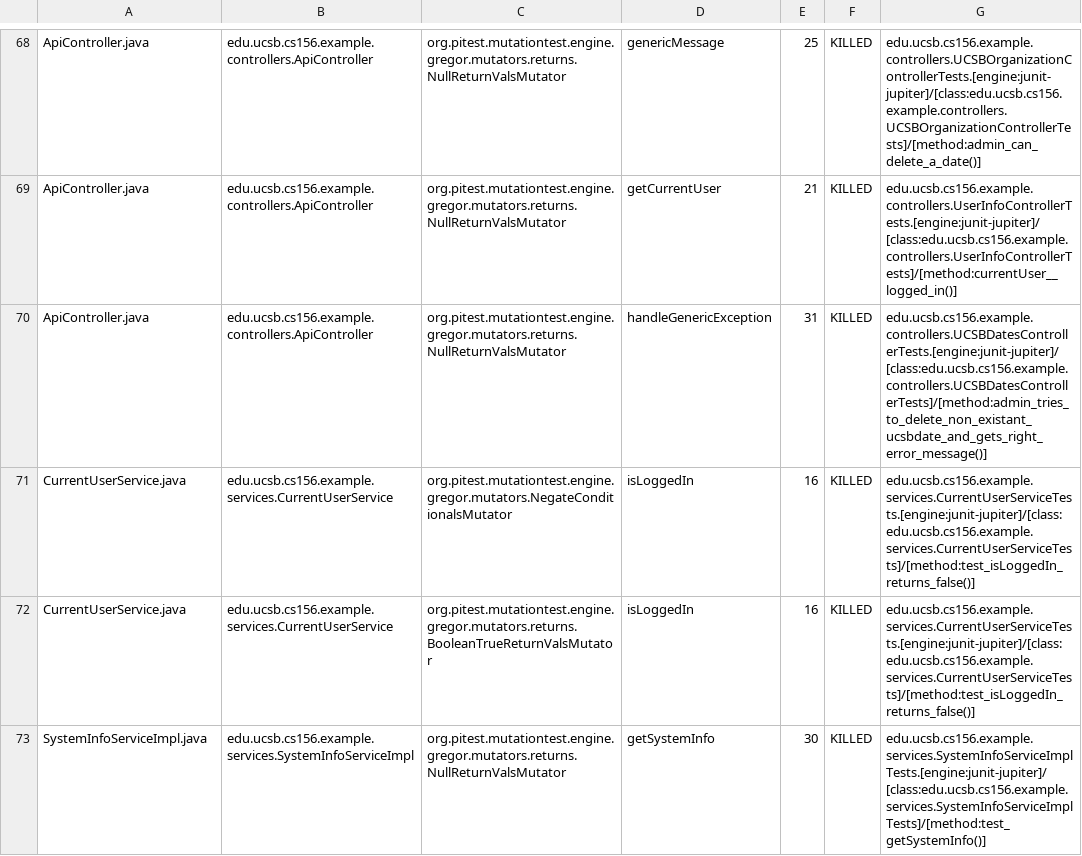
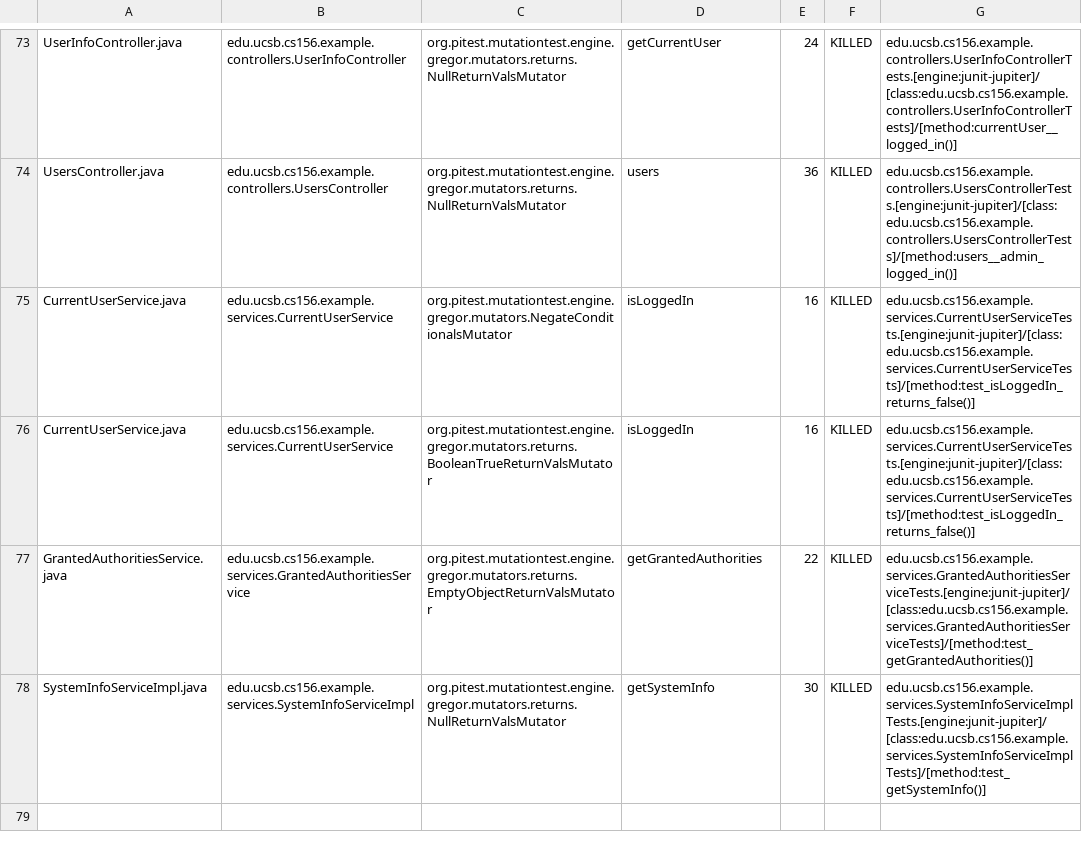
Before and after one commit to ucsb-cs156-w24/team03-w24-7pm-1, a CSV file: prs/67/pitest/mutations.csv, drawn as a sheet; only a part is shown, gaps mark what is left out; addresses are those after the commit; the diff covers the shown part only; the diff names each change by its address in the sheet, - before the commit and + after, or states it on an @@ line.

Commit message:
Deploying to gh-pages from @ ucsb-cs156-w24/team03-w24-7pm-1@2f45cddbf0768125b7e9a5691314dce7b2ee8d01 🚀

```diff
--- a/prs/67/pitest/mutations.csv
+++ b/prs/67/pitest/mutations.csv
-A73: ApiController.java
+A73: UserInfoController.java
-B73: edu.ucsb.cs156.example.controllers.ApiController
+B73: edu.ucsb.cs156.example.controllers.UserInfoController
-D73: genericMessage
+D73: getCurrentUser
-E73: 25
+E73: 24
-G73: edu.ucsb.cs156.example.controllers.UCSBOrganizationControllerTests.[engine:junit-jupiter]/[class:edu.ucsb.cs156.example.controllers.UCSBOrganizationControllerTests]/[method:admin_can_delete_a_date()]
+G73: edu.ucsb.cs156.example.controllers.UserInfoControllerTests.[engine:junit-jupiter]/[class:edu.ucsb.cs156.example.controllers.UserInfoControllerTests]/[method:currentUser__logged_in()]
@@ row 69 moved to row 2: ApiController.java @@
-A74: ApiController.java
+A74: UsersController.java
-B74: edu.ucsb.cs156.example.controllers.ApiController
+B74: edu.ucsb.cs156.example.controllers.UsersController
-D74: handleGenericException
+D74: users
-E74: 31
+E74: 36
-G74: edu.ucsb.cs156.example.controllers.UCSBDatesControllerTests.[engine:junit-jupiter]/[class:edu.ucsb.cs156.example.controllers.UCSBDatesControllerTests]/[method:admin_tries_to_delete_non_existant_ucsbdate_and_gets_right_error_message()]
+G74: edu.ucsb.cs156.example.controllers.UsersControllerTests.[engine:junit-jupiter]/[class:edu.ucsb.cs156.example.controllers.UsersControllerTests]/[method:users__admin_logged_in()]
```
Also changed, not shown: 2 added rows, 2 removed rows, 30 moved rows and 8 edited cells elsewhere in this file, 13 other files.
